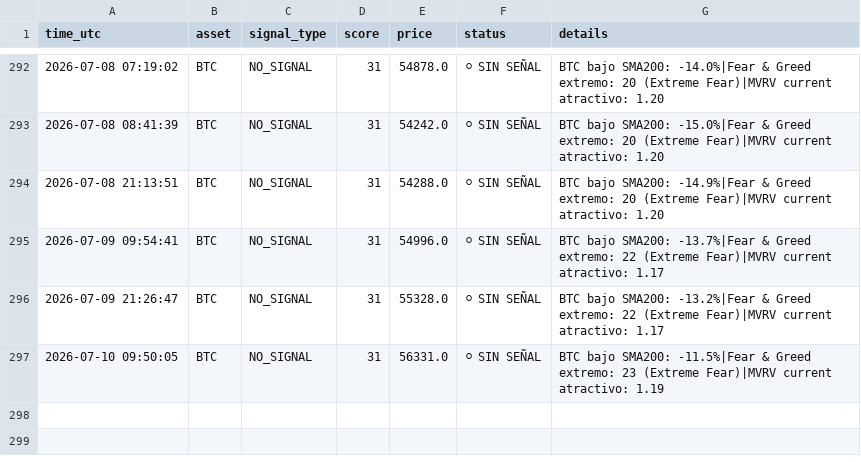
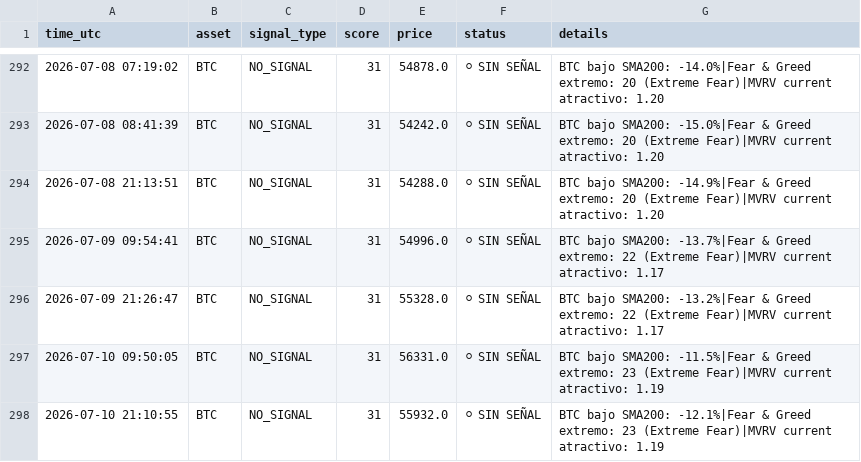
Before and after one commit to DiegoSR-git/market-signal-agent, a CSV file: signals_log.csv, drawn as a sheet; only a part is shown, gaps mark what is left out; the diff names each change by its address in the sheet, - before the commit and + after, or states it on an @@ line.

```diff
--- a/signals_log.csv
+++ b/signals_log.csv
+row 298: 2026-07-10 21:10:55 | BTC | NO_SIGNAL | 31 | 55932.0 | ⚪ SIN SEÑAL | BTC bajo SMA200: -12.1%|Fear & Greed extremo: 23 (Extreme Fear)|MVRV current atractivo: 1.19
```
Also changed, not shown: 4 other files.
